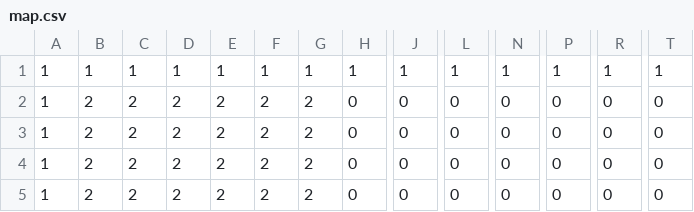
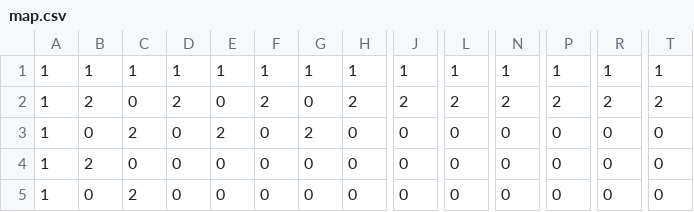
Before and after one commit to RipperOnik/ZombieShooter, a CSV file: bin/data/map.csv, drawn as a sheet; only a part is shown, gaps mark what is left out; the diff covers the shown part only; the diff names each change by its address in the sheet, - before the commit and + after, or states it on an @@ line.

```diff
--- a/bin/data/map.csv
+++ b/bin/data/map.csv
-C2: 2
+C2: 0
-E2: 2
+E2: 0
-G2: 2
+G2: 0
-H2: 0
+H2: 2
-J2: 0
+J2: 2
-L2: 0
+L2: 2
-N2: 0
+N2: 2
-P2: 0
+P2: 2
-R2: 0
+R2: 2
-T2: 0
+T2: 2
-B3: 2
+B3: 0
-D3:D5: 2
+D3:D5: 0
-F3:F5: 2
+F3:F5: 0
-C4: 2
+C4: 0
-E4:E5: 2
+E4:E5: 0
-G4:G5: 2
+G4:G5: 0
-B5: 2
+B5: 0
```
Also changed, not shown: 137 edited cells elsewhere in this file, src/data/map.csv, 10 other files.
